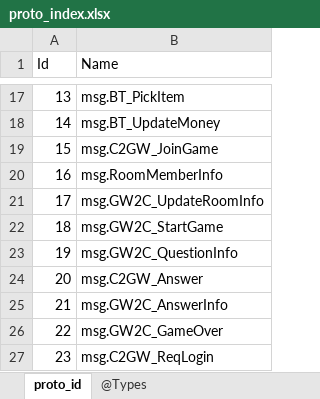
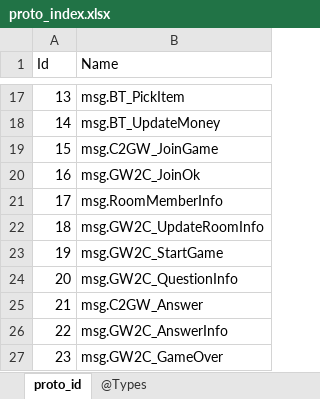
Before and after one commit to gaozhengshuang/TreasureChicken, an Excel workbook: docs/excel/proto_index.xlsx, sheet proto_id, drawn as a sheet; only a part is shown, gaps mark what is left out; the shorter side is filled out with more unchanged rows; values as stored, in another font and other column widths than the file's, no borders; addresses are those after the commit; the diff names each change by its address in the sheet, - before the commit and + after, or states it on an @@ line.

```diff
--- a/docs/excel/proto_index.xlsx (sheet proto_id)
+++ b/docs/excel/proto_index.xlsx (sheet proto_id)
+row 20: 16 | msg.GW2C_JoinOk
@@ column A (Id) renumbered from row 21 down @@
```
Also changed, not shown: 4 other files.
